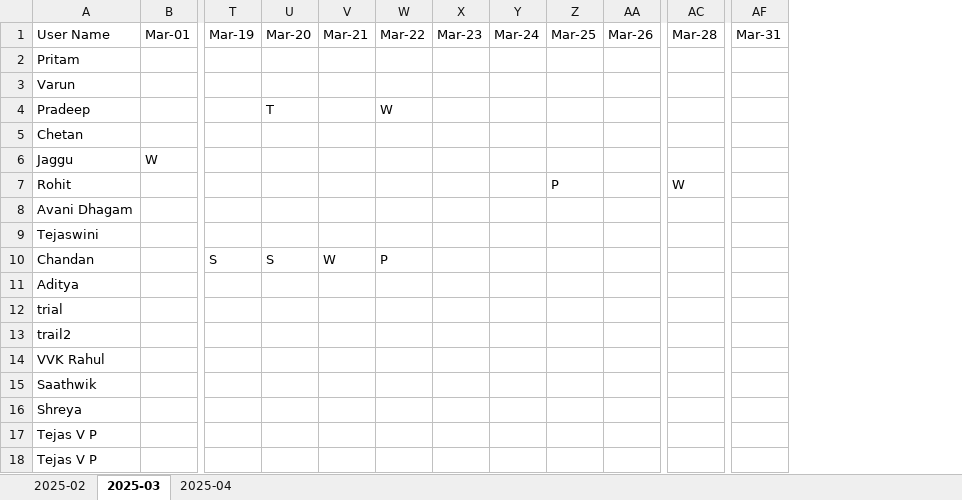
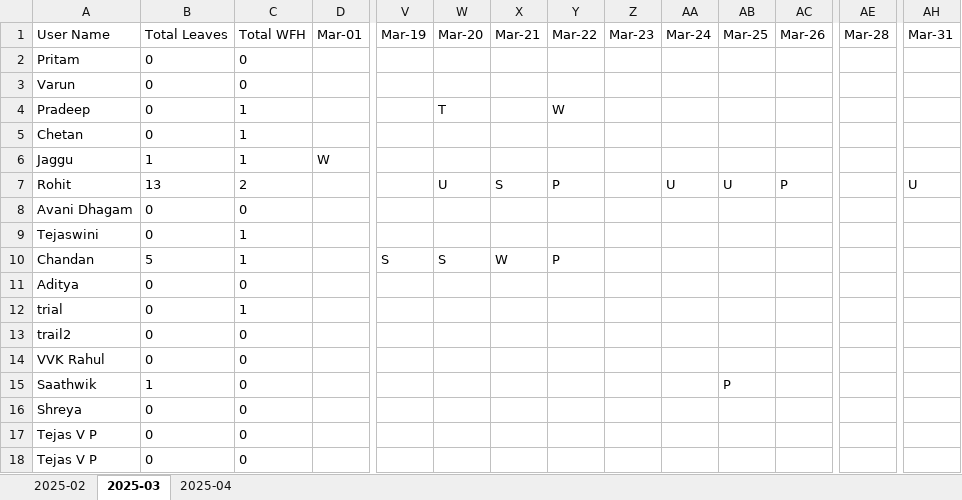
Before and after one commit to VarunDRS/HRBP-FullStack-Neo, an Excel workbook: backend/slack-hrbp/monthreports/Attendance__from_2025-02_to_2025-04.xlsx, sheet 2025-03, drawn as a sheet; only a part is shown, gaps mark what is left out; values as stored, in another font and other column widths than the file's, no borders; addresses are those after the commit; the diff names each change by its address in the sheet, - before the commit and + after, or states it on an @@ line.

```diff
--- a/backend/slack-hrbp/monthreports/Attendance__from_2025-02_to_2025-04.xlsx (sheet 2025-03)
+++ b/backend/slack-hrbp/monthreports/Attendance__from_2025-02_to_2025-04.xlsx (sheet 2025-03)
+column B (Total Leaves), rows 2-18: 0 | 0 | 0 | 0 | 1 | 13 | 0 | 0 | 5 | 0 | 0 | 0 | 0 | 1 | 0 | 0 | 0
+column C (Total WFH), rows 2-18: 0 | 0 | 1 | 1 | 1 | 2 | 0 | 1 | 1 | 0 | 1 | 0 | 0 | 0 | 0 | 0 | 0
-W7 (Mar-20): (empty)
+W7 (Mar-20): U
-X7 (Mar-21): (empty)
+X7 (Mar-21): S
-Y7 (Mar-22): (empty)
+Y7 (Mar-22): P
-AA7 (Mar-24): (empty)
+AA7 (Mar-24): U
-AB7 (Mar-25): P
+AB7 (Mar-25): U
-AC7 (Mar-26): (empty)
+AC7 (Mar-26): P
-AE7 (Mar-28): W
+AE7 (Mar-28): (empty)
-AH7 (Mar-31): (empty)
+AH7 (Mar-31): U
-AB15 (Mar-25): (empty)
+AB15 (Mar-25): P
```
Also changed, not shown: sheet 2025-04, sheet 2025-02, backend/slack-hrbp/monthreports/Attendance__from_2025-02_to_2025-03.xlsx, backend/slack-hrbp/monthreports/Attendance__from_2025-03_to_2025-03.xlsx, 5 other files.
